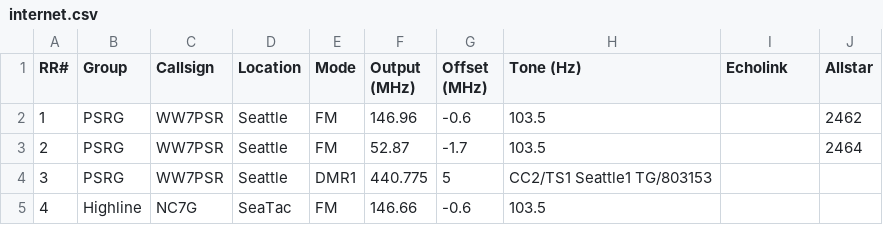
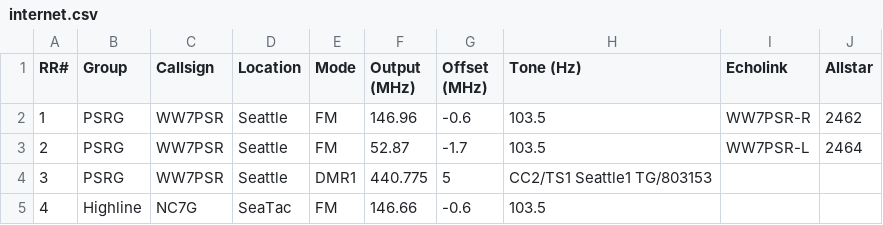
Before and after one commit to QCaudron/repeater_roundabout, a CSV file: assets/programming_files/internet.csv, drawn as a sheet; only a part is shown.

```diff
--- a/assets/programming_files/internet.csv
+++ b/assets/programming_files/internet.csv
@@ -1,4 +1,4 @@
 RR#,Group,Callsign,Location,Mode,Output (MHz),Offset (MHz),Tone (Hz),Echolink,Allstar
-1,PSRG,WW7PSR,Seattle,FM,146.96,-0.6,103.5,,2462
-2,PSRG,WW7PSR,Seattle,FM,52.87,-1.7,103.5,,2464
+1,PSRG,WW7PSR,Seattle,FM,146.96,-0.6,103.5,WW7PSR-R,2462
+2,PSRG,WW7PSR,Seattle,FM,52.87,-1.7,103.5,WW7PSR-L,2464
 3,PSRG,WW7PSR,Seattle,DMR1,440.775,5,CC2/TS1 Seattle1 TG/803153,,
```
Also changed, not shown: 1 other file.
